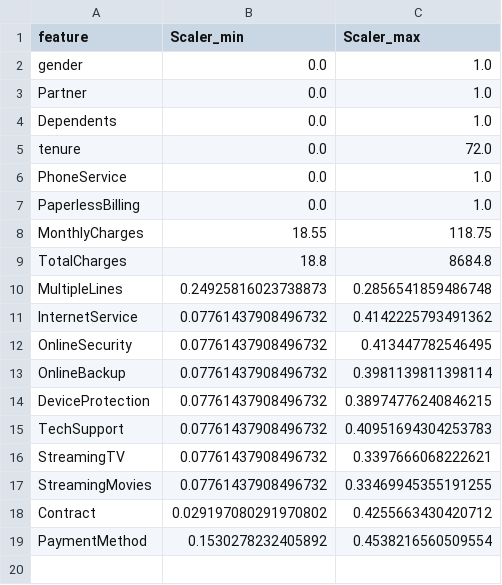
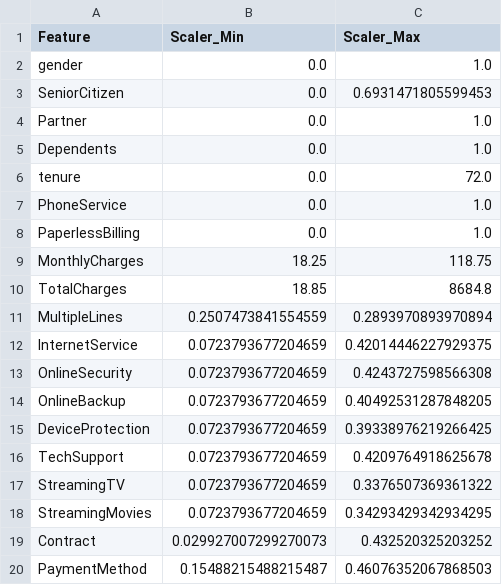
Before and after one commit to bhagyalaxmiai/my_project, a CSV file: source/ml/scaler_details.csv, drawn as a sheet.

Commit message:
Complete : Predict Data validation and transoformation

```diff
--- a/source/ml/scaler_details.csv
+++ b/source/ml/scaler_details.csv
@@ -1,3 +1,4 @@
-feature,Scaler_min,Scaler_max
+Feature,Scaler_Min,Scaler_Max
 gender,0.0,1.0
+SeniorCitizen,0.0,0.6931471805599453
 Partner,0.0,1.0
@@ -7,13 +8,13 @@ PhoneService,0.0,1.0
 PaperlessBilling,0.0,1.0
-MonthlyCharges,18.55,118.75
-TotalCharges,18.8,8684.8
-MultipleLines,0.24925816023738873,0.2856541859486748
-InternetService,0.07761437908496732,0.4142225793491362
-OnlineSecurity,0.07761437908496732,0.413447782546495
-OnlineBackup,0.07761437908496732,0.3981139811398114
-DeviceProtection,0.07761437908496732,0.38974776240846215
-TechSupport,0.07761437908496732,0.40951694304253783
-StreamingTV,0.07761437908496732,0.3397666068222621
-StreamingMovies,0.07761437908496732,0.33469945355191255
-Contract,0.029197080291970802,0.4255663430420712
-PaymentMethod,0.1530278232405892,0.4538216560509554
+MonthlyCharges,18.25,118.75
+TotalCharges,18.85,8684.8
+MultipleLines,0.2507473841554559,0.2893970893970894
+InternetService,0.0723793677204659,0.42014446227929375
+OnlineSecurity,0.0723793677204659,0.4243727598566308
+OnlineBackup,0.0723793677204659,0.40492531287848205
+DeviceProtection,0.0723793677204659,0.39338976219266425
+TechSupport,0.0723793677204659,0.4209764918625678
+StreamingTV,0.0723793677204659,0.3376507369361322
+StreamingMovies,0.0723793677204659,0.34293429342934295
+Contract,0.029927007299270073,0.432520325203252
+PaymentMethod,0.15488215488215487,0.46076352067868503
```
Also changed, not shown: source/ml/imputation_values.csv, 9 other files.
